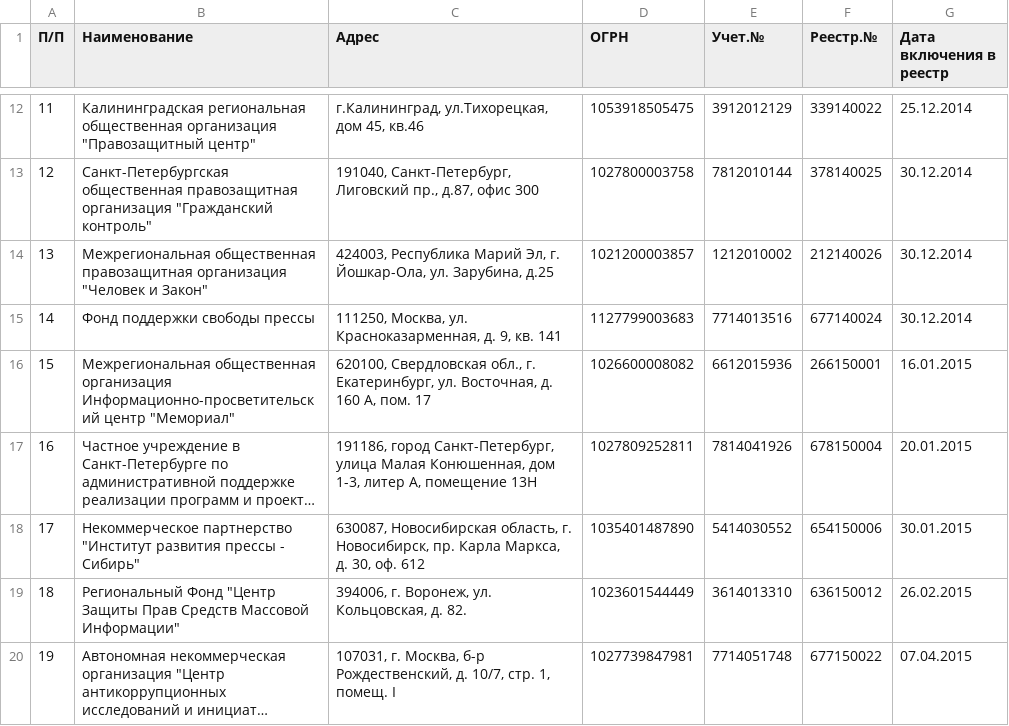
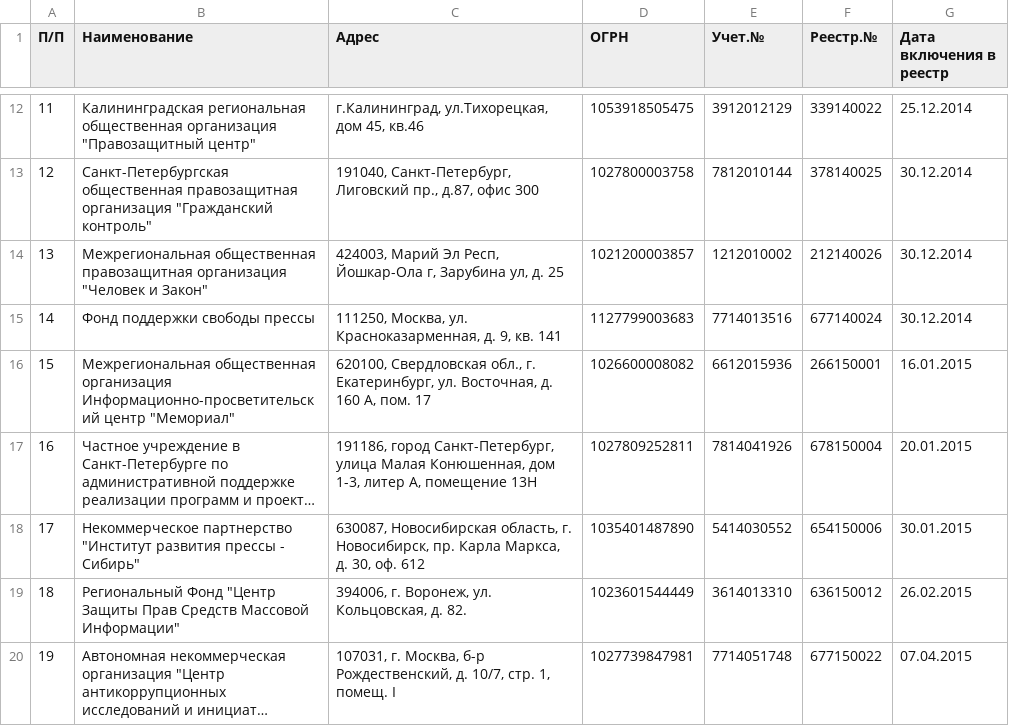
Before and after one commit to IvanProtchenko/inagent_nko, a CSV file: inagent_nko.csv, drawn as a sheet; only a part is shown, gaps mark what is left out; long unchanged cells end in ….

Commit message:
auto commit

```diff
--- a/inagent_nko.csv
+++ b/inagent_nko.csv
@@ -13,3 +13,3 @@
 12 | Санкт-Петербургская общественная правозащитная организация "Гражданский контроль" | 191040, Санкт-Петербург, Лиговский пр., д.87, офис 300 | 1027800003758 | 7812010144 | 378140025 | 30.12.2014
-13 | Межрегиональная общественная правозащитная организация "Человек и Закон" | 424003, Республика Марий Эл, г. Йошкар-Ола, ул. Зарубина, д.25 | 1021200003857 | 1212010002 | 212140026 | 30.12.2014
+13 | Межрегиональная общественная правозащитная организация "Человек и Закон" | 424003, Марий Эл Респ, Йошкар-Ола г, Зарубина ул, д. 25 | 1021200003857 | 1212010002 | 212140026 | 30.12.2014
 14 | Фонд поддержки свободы прессы | 111250, Москва, ул. Красноказарменная, д. 9, кв. 141 | 1127799003683 | 7714013516 | 677140024 | 30.12.2014
```
